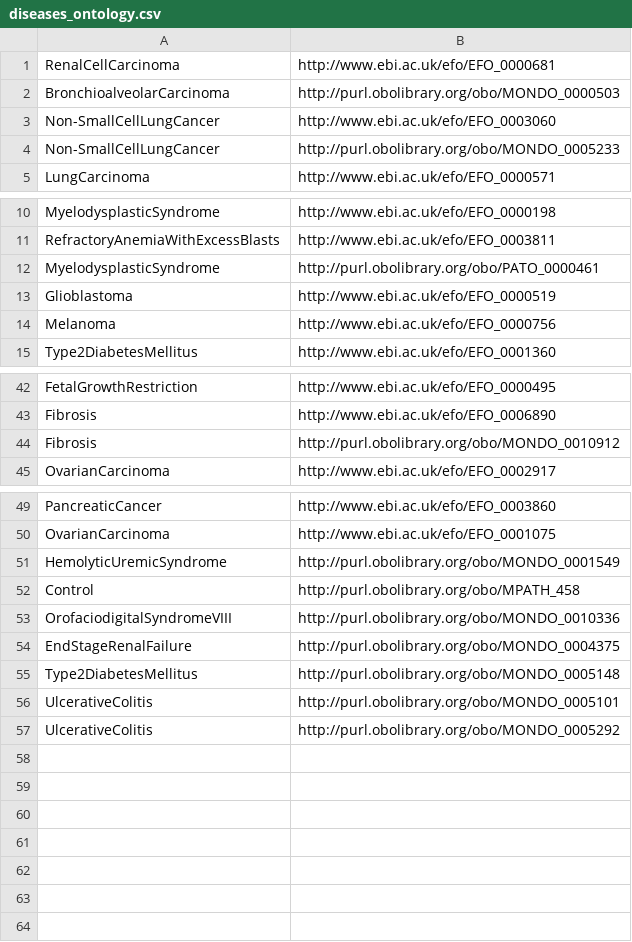
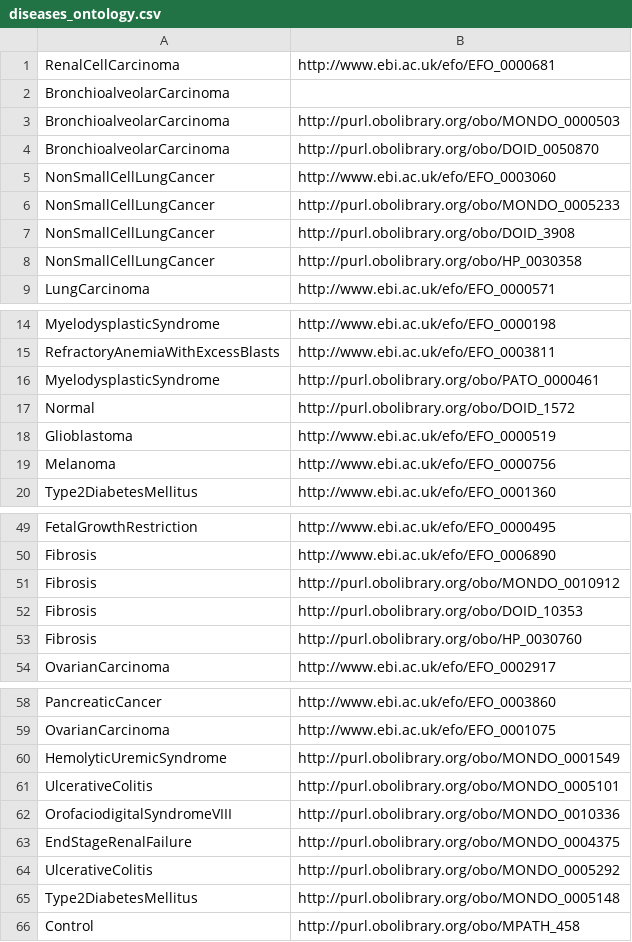
Before and after one commit to edusalcas/single-cell, a CSV file: SingleCell-Files/diseases_ontology.csv, drawn as a sheet; only a part is shown, gaps mark what is left out; the diff covers the shown part only.

```diff
--- a/SingleCell-Files/diseases_ontology.csv
+++ b/SingleCell-Files/diseases_ontology.csv
@@ -1,5 +1,9 @@
 RenalCellCarcinoma	http://www.ebi.ac.uk/efo/EFO_0000681
+BronchioalveolarCarcinoma	
 BronchioalveolarCarcinoma	http://purl.obolibrary.org/obo/MONDO_0000503
-Non-SmallCellLungCancer	http://www.ebi.ac.uk/efo/EFO_0003060
-Non-SmallCellLungCancer	http://purl.obolibrary.org/obo/MONDO_0005233
+BronchioalveolarCarcinoma	http://purl.obolibrary.org/obo/DOID_0050870
+NonSmallCellLungCancer	http://www.ebi.ac.uk/efo/EFO_0003060
+NonSmallCellLungCancer	http://purl.obolibrary.org/obo/MONDO_0005233
+NonSmallCellLungCancer	http://purl.obolibrary.org/obo/DOID_3908
+NonSmallCellLungCancer	http://purl.obolibrary.org/obo/HP_0030358
 LungCarcinoma	http://www.ebi.ac.uk/efo/EFO_0000571
@@ -12,2 +16,3 @@ RefractoryAnemiaWithExcessBlasts	http://www.ebi.ac.uk/efo/EFO_0003811
 MyelodysplasticSyndrome	http://purl.obolibrary.org/obo/PATO_0000461
+Normal	http://purl.obolibrary.org/obo/DOID_1572
 Glioblastoma	http://www.ebi.ac.uk/efo/EFO_0000519
@@ -44,2 +51,4 @@ Fibrosis	http://www.ebi.ac.uk/efo/EFO_0006890
 Fibrosis	http://purl.obolibrary.org/obo/MONDO_0010912
+Fibrosis	http://purl.obolibrary.org/obo/DOID_10353
+Fibrosis	http://purl.obolibrary.org/obo/HP_0030760
 OvarianCarcinoma	http://www.ebi.ac.uk/efo/EFO_0002917
@@ -51,7 +60,7 @@ OvarianCarcinoma	http://www.ebi.ac.uk/efo/EFO_0001075
 HemolyticUremicSyndrome	http://purl.obolibrary.org/obo/MONDO_0001549
-Control	http://purl.obolibrary.org/obo/MPATH_458
+UlcerativeColitis	http://purl.obolibrary.org/obo/MONDO_0005101
 OrofaciodigitalSyndromeVIII	http://purl.obolibrary.org/obo/MONDO_0010336
 EndStageRenalFailure	http://purl.obolibrary.org/obo/MONDO_0004375
+UlcerativeColitis	http://purl.obolibrary.org/obo/MONDO_0005292
 Type2DiabetesMellitus	http://purl.obolibrary.org/obo/MONDO_0005148
-UlcerativeColitis	http://purl.obolibrary.org/obo/MONDO_0005101
-UlcerativeColitis	http://purl.obolibrary.org/obo/MONDO_0005292
+Control	http://purl.obolibrary.org/obo/MPATH_458
```
Also changed, not shown: 2 added rows elsewhere in this file, SingleCell-Files/cell_types_ontology.csv, SingleCell-Files/organism_parts_ontology.csv, 11 other files.
